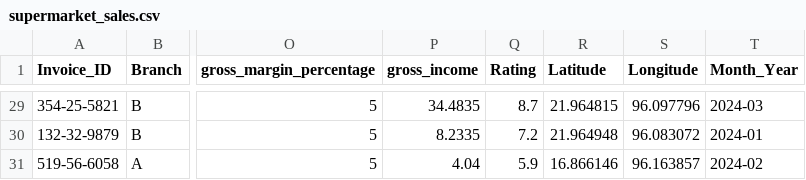
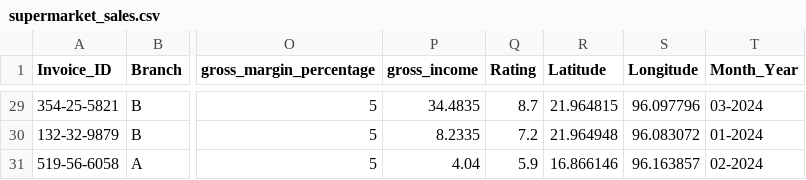
Before and after one commit to AbisoyeOnanuga/salesdashboard-taipy, a CSV file: data/supermarket_sales.csv, drawn as a sheet; only a part is shown, gaps mark what is left out; the diff covers the shown part only; the diff names each change by its address in the sheet, - before the commit and + after, or states it on an @@ line.

```diff
--- a/data/supermarket_sales.csv
+++ b/data/supermarket_sales.csv
-T29 (Month_Year): 2024-03
+T29 (Month_Year): 03-2024
-T30 (Month_Year): 2024-01
+T30 (Month_Year): 01-2024
-T31 (Month_Year): 2024-02
+T31 (Month_Year): 02-2024
```
Also changed, not shown: 26 edited cells elsewhere in this file, 1 other file.
